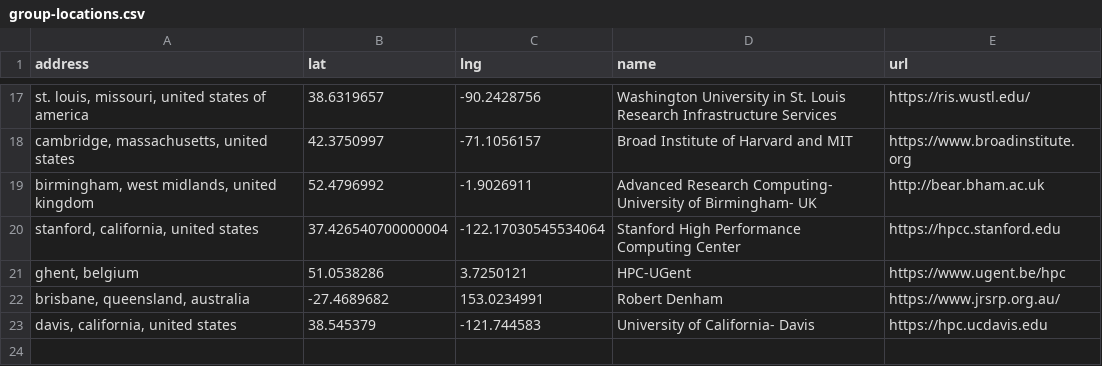
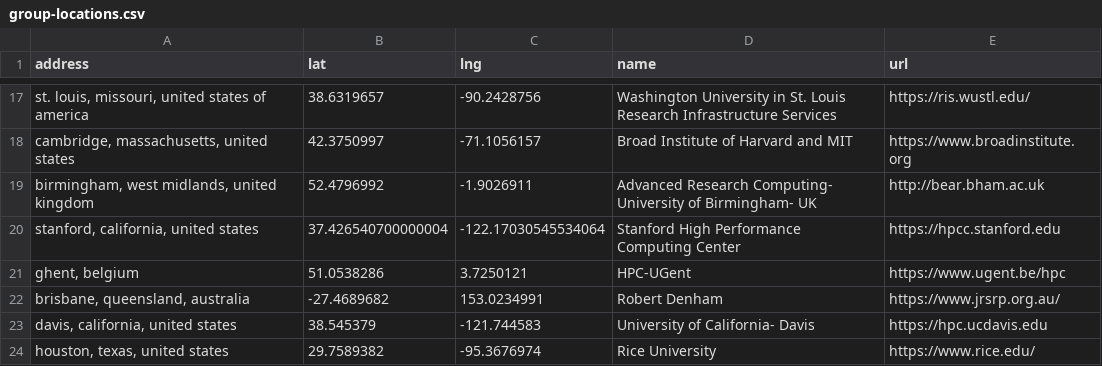
Before and after one commit to hpc-social/map, a CSV file: _data/group-locations.csv, drawn as a sheet; only a part is shown, gaps mark what is left out; the diff names each change by its address in the sheet, - before the commit and + after, or states it on an @@ line.

```diff
--- a/_data/group-locations.csv
+++ b/_data/group-locations.csv
+row 24: houston, texas, united states | 29.7589382 | -95.3676974 | Rice University | https://www.rice.edu/
```
Also changed, not shown: _data/locations.csv.
